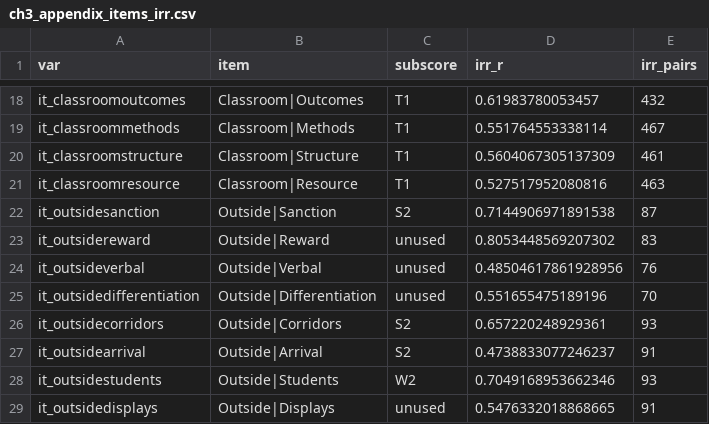
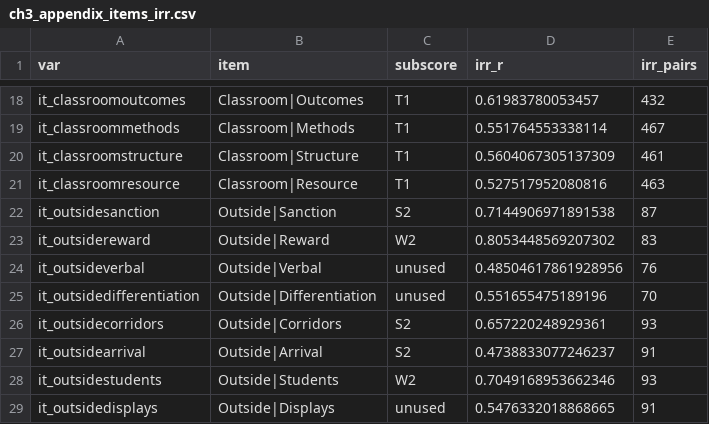
Before and after one commit to damianpphelan-cmd/phd-thesis-overleaf, a CSV file: tables/ch3_appendix_items_irr.csv, drawn as a sheet; only a part is shown, gaps mark what is left out.

```diff
--- a/tables/ch3_appendix_items_irr.csv
+++ b/tables/ch3_appendix_items_irr.csv
@@ -22,3 +22,3 @@ it_classroomresource,Classroom|Resource,T1,0.527517952080816,463
 it_outsidesanction,Outside|Sanction,S2,0.7144906971891538,87
-it_outsidereward,Outside|Reward,unused,0.8053448569207302,83
+it_outsidereward,Outside|Reward,W2,0.8053448569207302,83
 it_outsideverbal,Outside|Verbal,unused,0.48504617861928956,76
```
Also changed, not shown: 3 other files.
